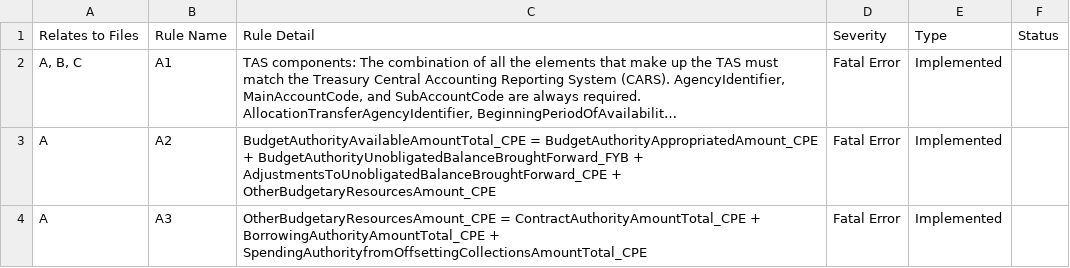
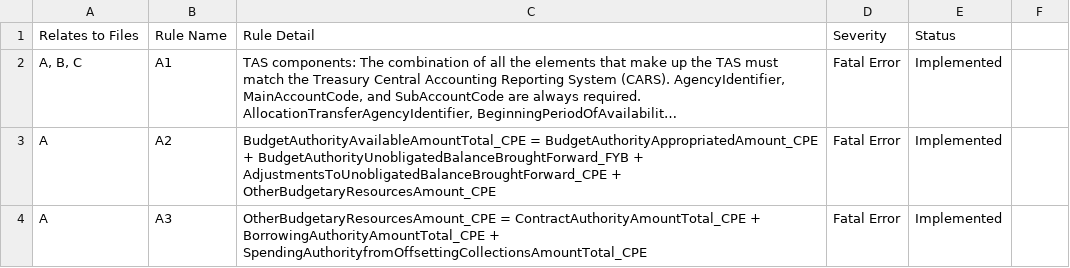
Before and after one commit to fedspendingtransparency/data-act-broker-web-app, a CSV file: src/help/validations.csv, drawn as a sheet; only a part is shown; long unchanged cells end in …; the diff names each change by its address in the sheet, - before the commit and + after, or states it on an @@ line.

Commit message:
extra header

```diff
--- a/src/help/validations.csv
+++ b/src/help/validations.csv
-E1: Type
+E1: Status
-F1: Status
+F1: (empty)
```
